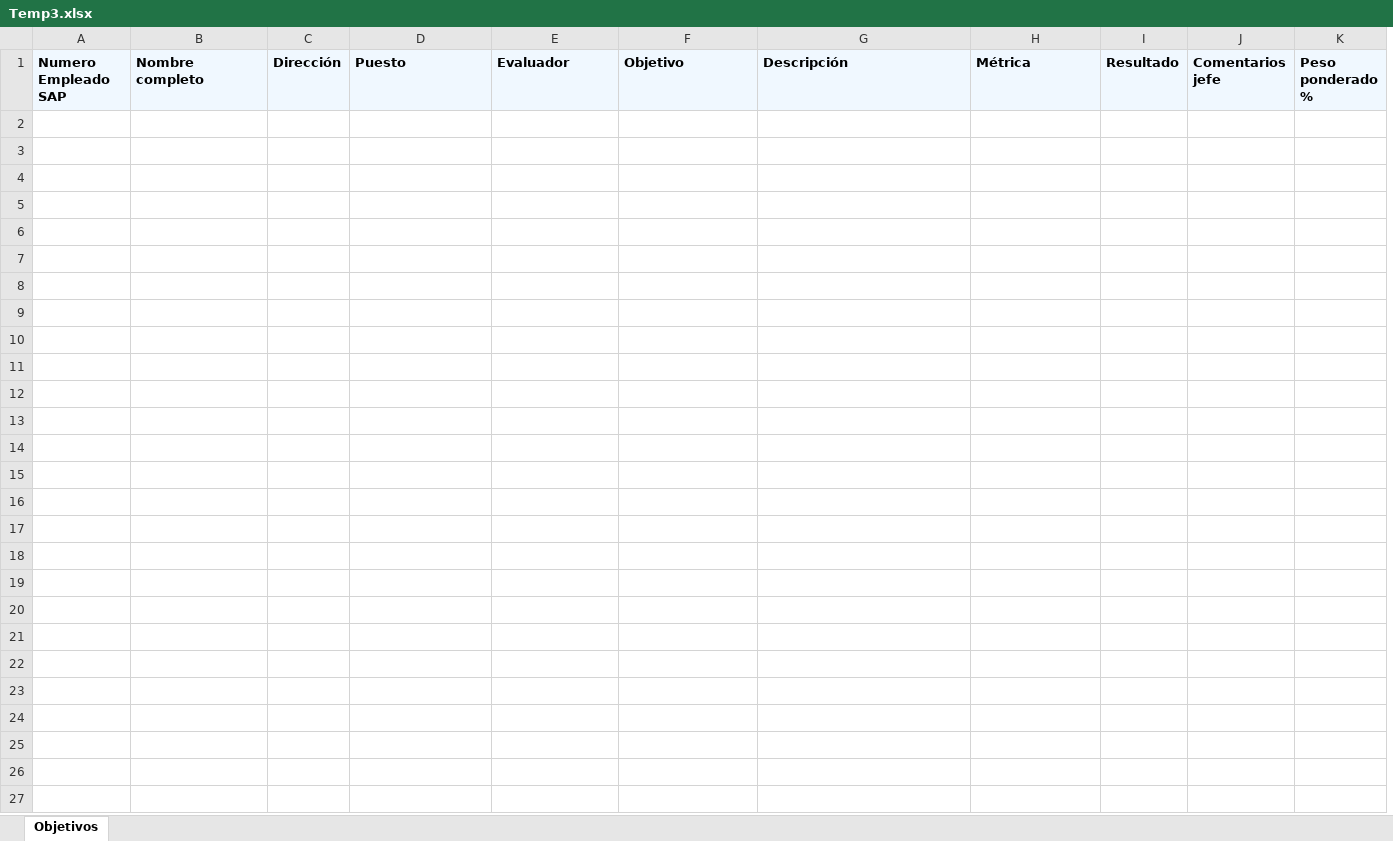
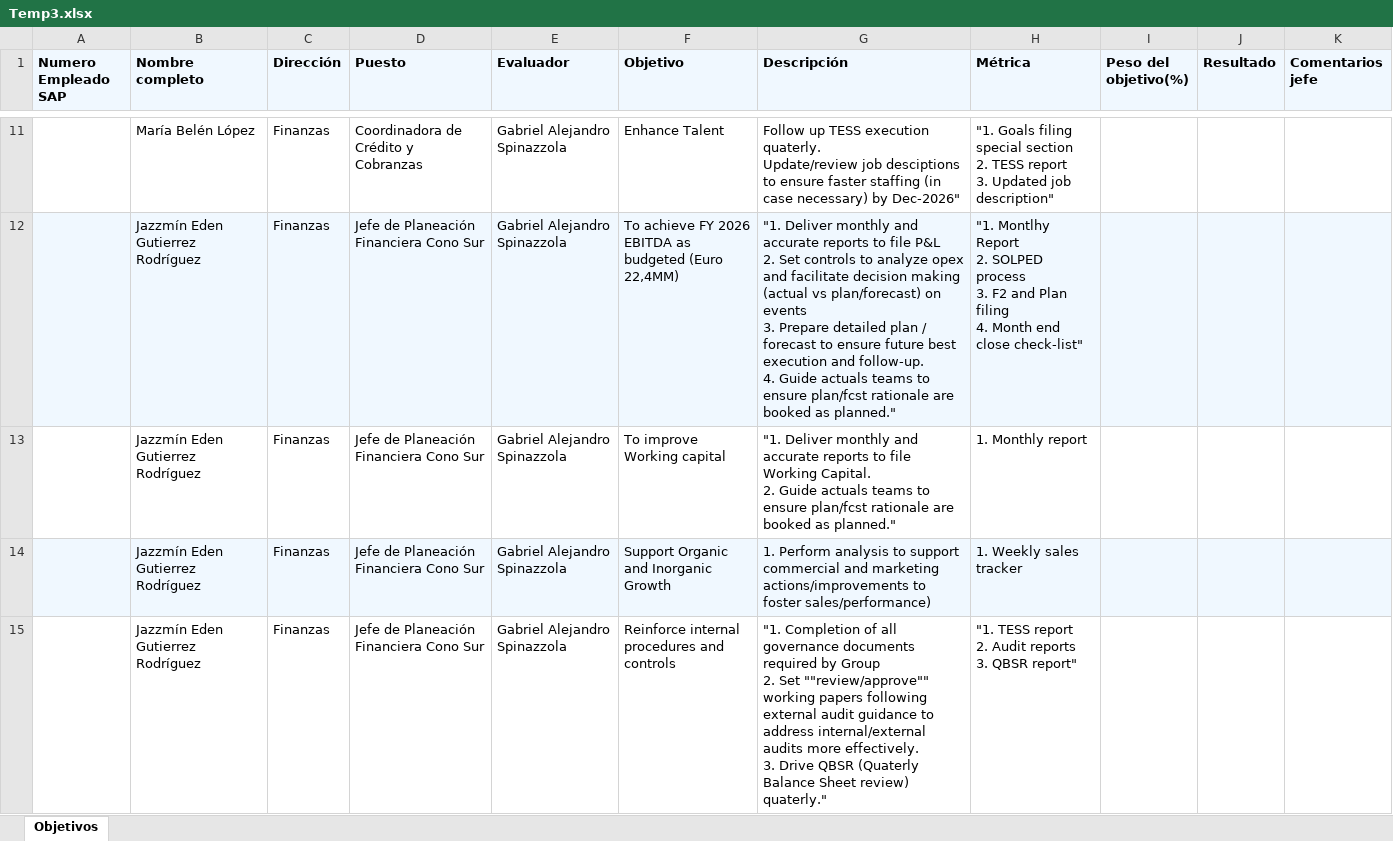
Before and after one commit to JoshuaDH1409/evalhub, an Excel workbook: PlantillaMVC/Export/Temp3.xlsx, sheet Objetivos, drawn as a sheet; only a part is shown, gaps mark what is left out; values as stored, in another font and other column widths than the file's, no borders; removed rows and columns are numbered as before the commit, all else as after; ↵ is a line break in a cell; the diff covers the shown part only; the diff names each change by its address in the sheet, - before the commit and + after, or states it on an @@ line.

```diff
--- a/PlantillaMVC/Export/Temp3.xlsx (sheet Objetivos)
+++ b/PlantillaMVC/Export/Temp3.xlsx (sheet Objetivos)
+column I (Peso del objetivo(%)), empty
-column K (Peso ponderado %), empty
+row 11:  | María Belén López | Finanzas | Coordinadora de Crédito y Cobranzas | Gabriel Alejandro Spinazzola | Enhance Talent | Follow up TESS execution quaterly. ↵ Update/review job desciptions to ensure faster staffing (in case necessary) by Dec-2026" | "1. Goals filing special section ↵ 2. TESS report ↵ 3. Updated job description"
+row 12:  | Jazzmín Eden Gutierrez Rodríguez | Finanzas | Jefe de Planeación Financiera Cono Sur | Gabriel Alejandro Spinazzola | To achieve FY 2026 EBITDA as budgeted (Euro 22,4MM) | "1. Deliver monthly and accurate reports to file P&L ↵ 2. Set controls to analyze opex and facilitate decision making (actual vs plan/forecast) on events ↵ 3. Prepare detailed plan / forecast to ensure future best execution and follow-up. ↵ 4. Guide actuals teams to ensure plan/fcst rationale are booked as planned." | "1. Montlhy Report ↵ 2. SOLPED process ↵ 3. F2 and Plan filing ↵ 4. Month end close check-list"
+row 13:  | Jazzmín Eden Gutierrez Rodríguez | Finanzas | Jefe de Planeación Financiera Cono Sur | Gabriel Alejandro Spinazzola | To improve Working capital | "1. Deliver monthly and accurate reports to file Working Capital. ↵ 2. Guide actuals teams to ensure plan/fcst rationale are booked as planned." | 1. Monthly report
+row 14:  | Jazzmín Eden Gutierrez Rodríguez | Finanzas | Jefe de Planeación Financiera Cono Sur | Gabriel Alejandro Spinazzola | Support Organic and Inorganic Growth | 1. Perform analysis to support commercial and marketing actions/improvements to foster sales/performance) | 1. Weekly sales tracker
+row 15:  | Jazzmín Eden Gutierrez Rodríguez | Finanzas | Jefe de Planeación Financiera Cono Sur | Gabriel Alejandro Spinazzola | Reinforce internal procedures and controls | "1. Completion of all governance documents required by Group ↵ 2. Set ""review/approve"" working papers following external audit guidance to address internal/external audits more effectively. ↵ 3. Drive QBSR (Quaterly Balance Sheet review) quaterly." | "1. TESS report ↵ 2. Audit reports ↵ 3. QBSR report"
```
Also changed, not shown: 36 added rows elsewhere in this sheet, PlantillaMVC/Export/Temp.xlsx, 4 other files.
